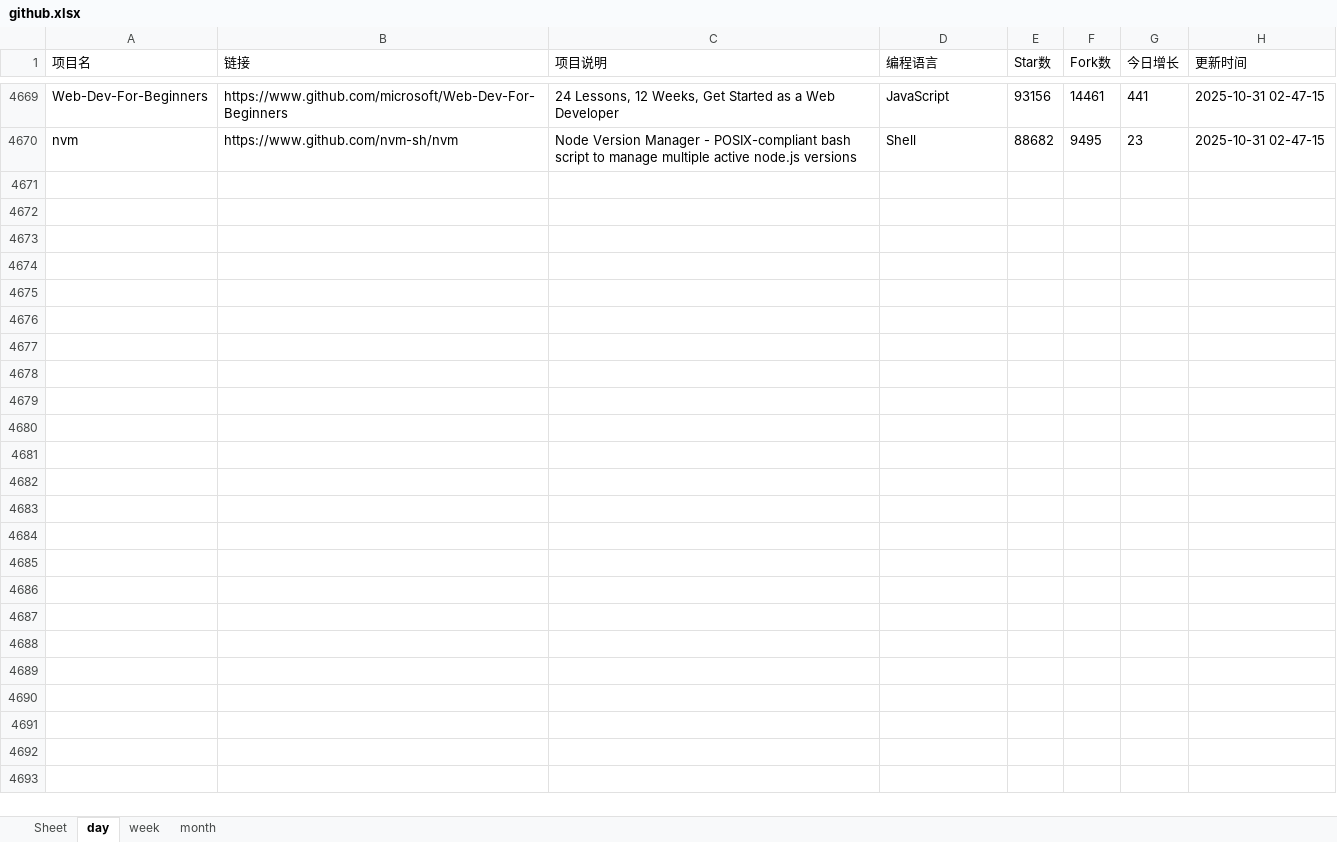
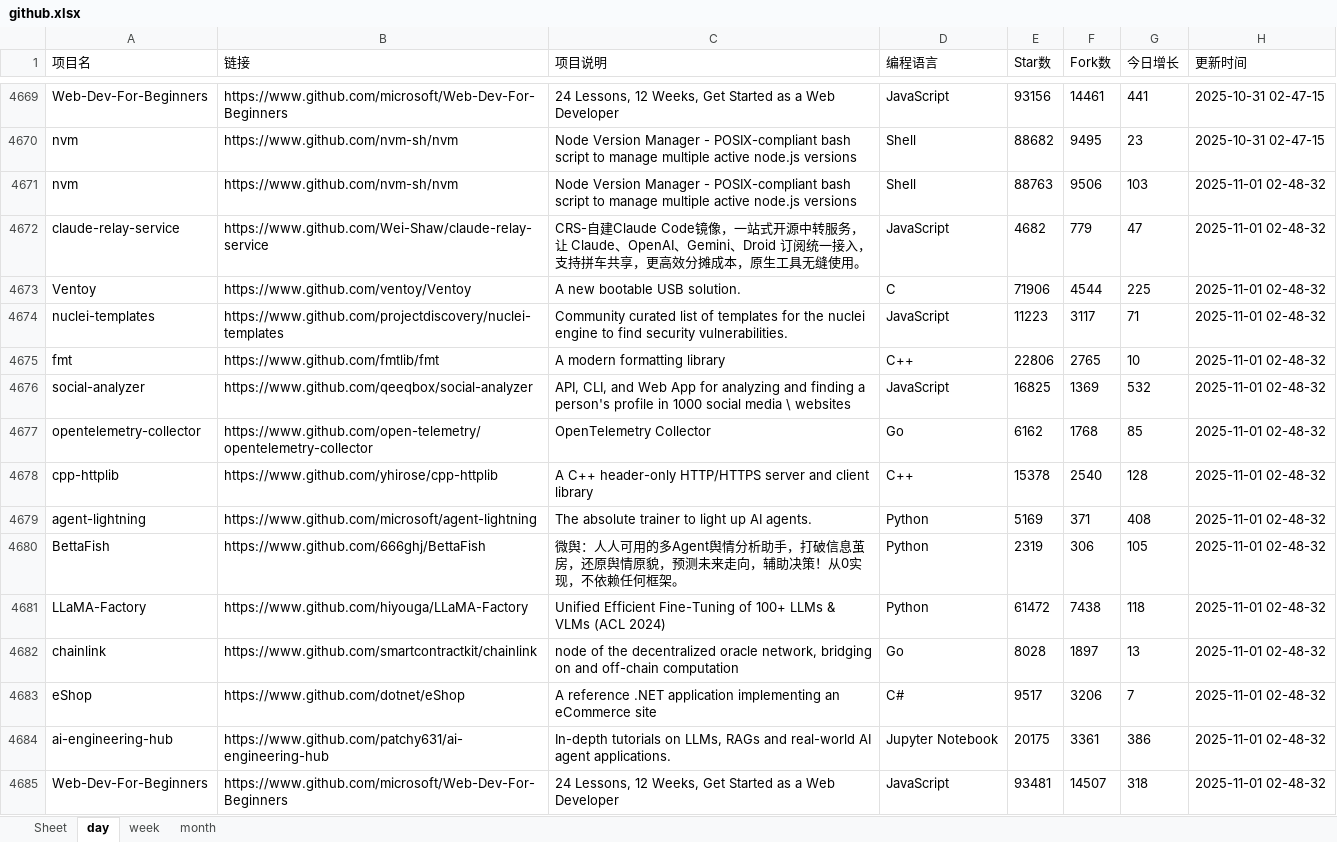
Before and after one commit to WHG555/github-today-repositories, an Excel workbook: github.xlsx, sheet day, drawn as a sheet; only a part is shown, gaps mark what is left out; values as stored, in another font and other column widths than the file's, no borders; the diff names each change by its address in the sheet, - before the commit and + after, or states it on an @@ line.

```diff
--- a/github.xlsx (sheet day)
+++ b/github.xlsx (sheet day)
+row 4671: nvm | https://www.github.com/nvm-sh/nvm | Node Version Manager - POSIX-compliant bash script to manage multiple active node.js versions | Shell | 88763 | 9506 | 103 | 2025-11-01 02-48-32
+row 4672: claude-relay-service | https://www.github.com/Wei-Shaw/claude-relay-service | CRS-自建Claude Code镜像，一站式开源中转服务，让 Claude、OpenAI、Gemini、Droid 订阅统一接入，支持拼车共享，更高效分摊成本，原生工具无缝使用。 | JavaScript | 4682 | 779 | 47 | 2025-11-01 02-48-32
+row 4673: Ventoy | https://www.github.com/ventoy/Ventoy | A new bootable USB solution. | C | 71906 | 4544 | 225 | 2025-11-01 02-48-32
+row 4674: nuclei-templates | https://www.github.com/projectdiscovery/nuclei-templates | Community curated list of templates for the nuclei engine to find security vulnerabilities. | JavaScript | 11223 | 3117 | 71 | 2025-11-01 02-48-32
+row 4675: fmt | https://www.github.com/fmtlib/fmt | A modern formatting library | C++ | 22806 | 2765 | 10 | 2025-11-01 02-48-32
+row 4676: social-analyzer | https://www.github.com/qeeqbox/social-analyzer | API, CLI, and Web App for analyzing and finding a person's profile in 1000 social media \ websites | JavaScript | 16825 | 1369 | 532 | 2025-11-01 02-48-32
+row 4677: opentelemetry-collector | https://www.github.com/open-telemetry/opentelemetry-collector | OpenTelemetry Collector | Go | 6162 | 1768 | 85 | 2025-11-01 02-48-32
+row 4678: cpp-httplib | https://www.github.com/yhirose/cpp-httplib | A C++ header-only HTTP/HTTPS server and client library | C++ | 15378 | 2540 | 128 | 2025-11-01 02-48-32
+row 4679: agent-lightning | https://www.github.com/microsoft/agent-lightning | The absolute trainer to light up AI agents. | Python | 5169 | 371 | 408 | 2025-11-01 02-48-32
+row 4680: BettaFish | https://www.github.com/666ghj/BettaFish | 微舆：人人可用的多Agent舆情分析助手，打破信息茧房，还原舆情原貌，预测未来走向，辅助决策！从0实现，不依赖任何框架。 | Python | 2319 | 306 | 105 | 2025-11-01 02-48-32
+row 4681: LLaMA-Factory | https://www.github.com/hiyouga/LLaMA-Factory | Unified Efficient Fine-Tuning of 100+ LLMs & VLMs (ACL 2024) | Python | 61472 | 7438 | 118 | 2025-11-01 02-48-32
+row 4682: chainlink | https://www.github.com/smartcontractkit/chainlink | node of the decentralized oracle network, bridging on and off-chain computation | Go | 8028 | 1897 | 13 | 2025-11-01 02-48-32
+row 4683: eShop | https://www.github.com/dotnet/eShop | A reference .NET application implementing an eCommerce site | C# | 9517 | 3206 | 7 | 2025-11-01 02-48-32
+row 4684: ai-engineering-hub | https://www.github.com/patchy631/ai-engineering-hub | In-depth tutorials on LLMs, RAGs and real-world AI agent applications. | Jupyter Notebook | 20175 | 3361 | 386 | 2025-11-01 02-48-32
+row 4685: Web-Dev-For-Beginners | https://www.github.com/microsoft/Web-Dev-For-Beginners | 24 Lessons, 12 Weeks, Get Started as a Web Developer | JavaScript | 93481 | 14507 | 318 | 2025-11-01 02-48-32
```
Also changed, not shown: sheet month, sheet week.
